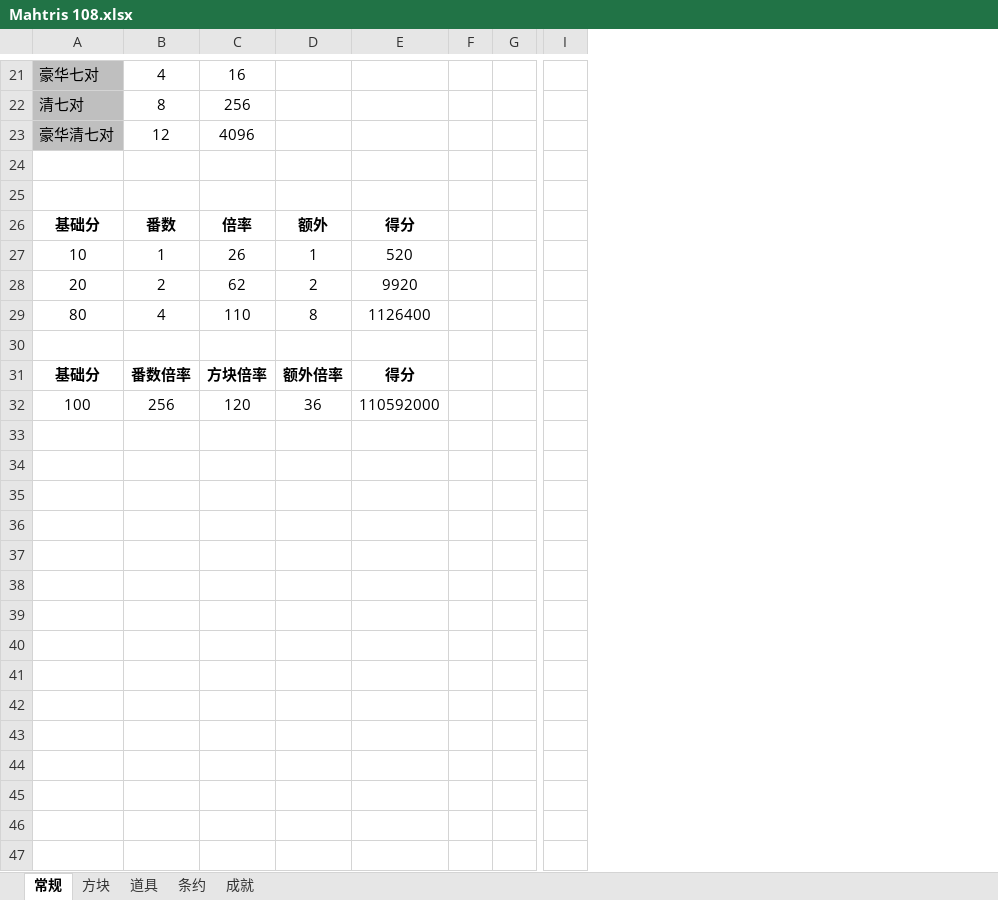
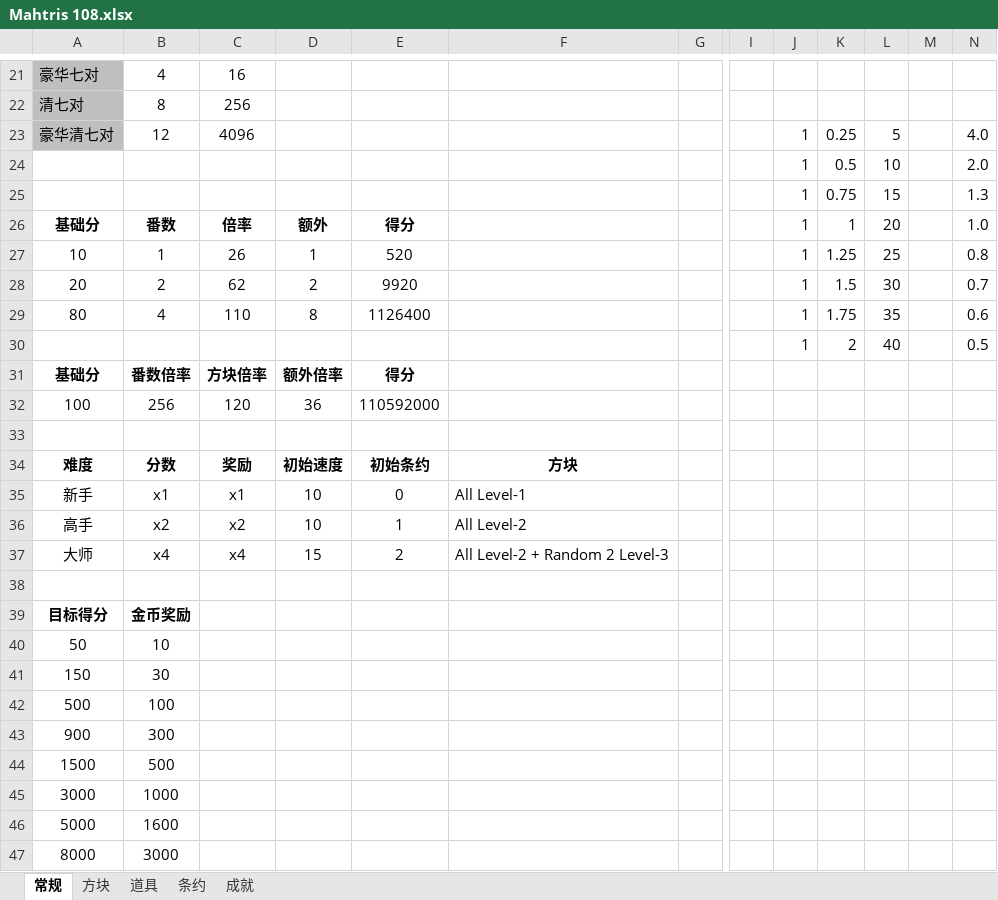
Before and after one commit to zxy199193/Mahtris-108, an Excel workbook: Mahtris 108/Assets/Document/Mahtris 108.xlsx, sheet 常规, drawn as a sheet; only a part is shown, gaps mark what is left out; values as stored, in another font and other column widths than the file's, no borders; removed rows and columns are numbered as before the commit, all else as after; rows hold the shown columns only; the diff names each change by its address in the sheet, - before the commit and + after, or states it on an @@ line.

```diff
--- a/Mahtris 108/Assets/Document/Mahtris 108.xlsx (sheet 常规)
+++ b/Mahtris 108/Assets/Document/Mahtris 108.xlsx (sheet 常规)
-column F, empty
+column F, empty
+column J, rows 23-30: all 1
+column K, rows 23-30: 0.25 | 0.5 | 0.75 | 1 | 1.25 | 1.5 | 1.75 | 2
+column L, rows 23-30: 5 | 10 | 15 | 20 | 25 | 30 | 35 | 40
+column M, empty
+column N, rows 23-30: 4.0 | 2.0 | 1.3 | 1.0 | 0.8 | 0.7 | 0.6 | 0.5
-row 24: (empty)
+row 24:  |  |  |  |  |  |  |  | 1 | 0.5 | 10 |  | 2.0
-row 25: (empty)
+row 25:  |  |  |  |  |  |  |  | 1 | 0.75 | 15 |  | 1.3
-row 30: (empty)
+row 30:  |  |  |  |  |  |  |  | 1 | 2 | 40 |  | 0.5
+row 33: (empty)
+row 34: 难度 | 分数 | 奖励 | 初始速度 | 初始条约 | 方块
+row 35: 新手 | x1 | x1 | 10 | 0 | All Level-1
+row 36: 高手 | x2 | x2 | 10 | 1 | All Level-2
+row 37: 大师 | x4 | x4 | 15 | 2 | All Level-2 + Random 2 Level-3
+row 38: (empty)
+row 39: 目标得分 | 金币奖励
+row 40: 50 | 10
+row 41: 150 | 30
+row 42: 500 | 100
+row 43: 900 | 300
+row 44: 1500 | 500
+row 45: 3000 | 1000
+row 46: 5000 | 1600
+row 47: 8000 | 3000
```
Also changed, not shown: 1 other file.
